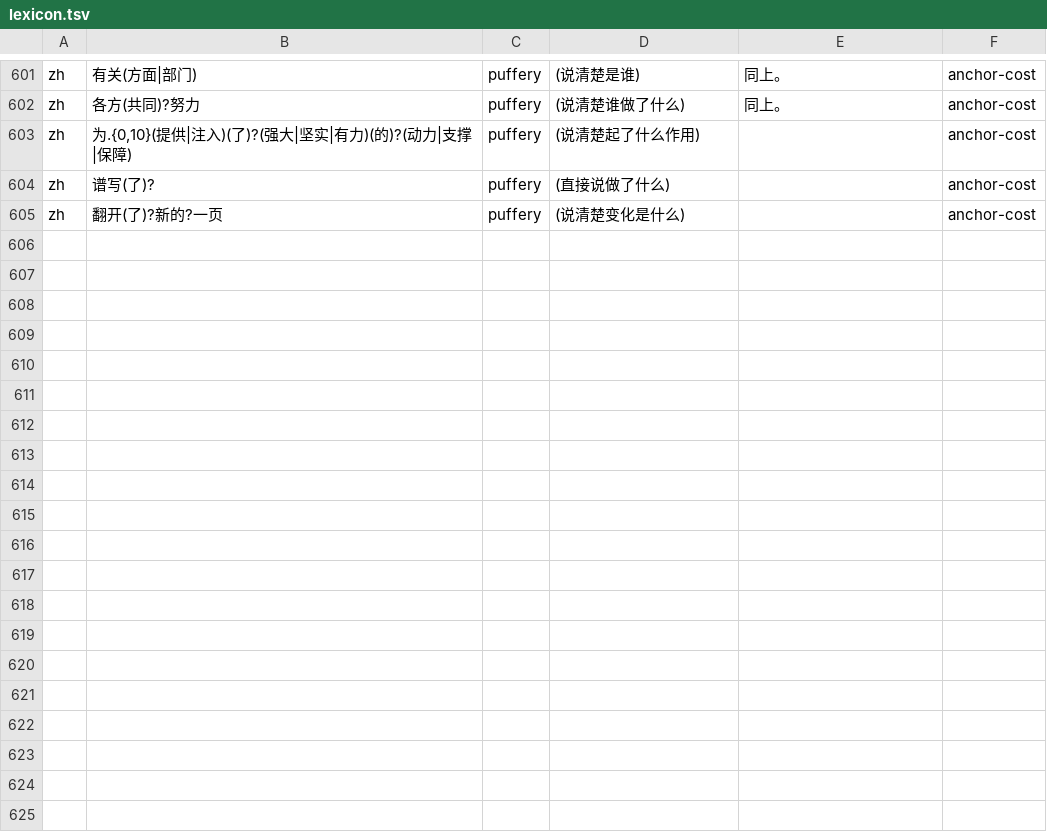
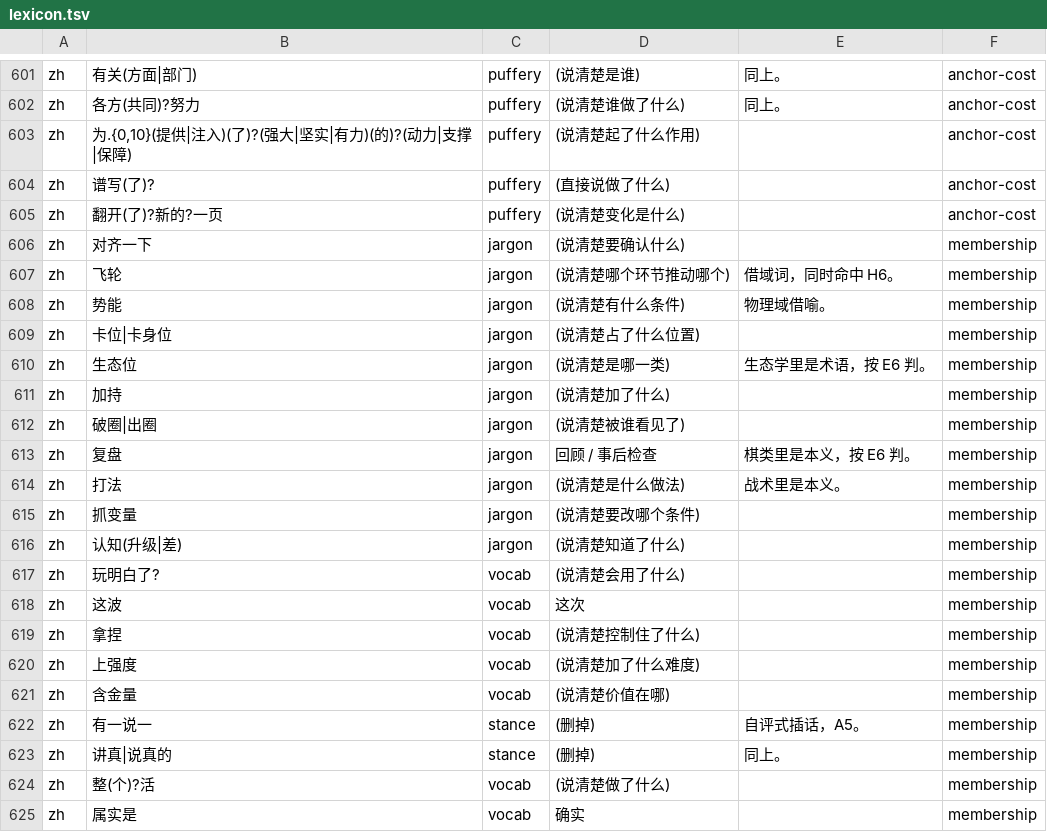
Before and after one commit to shuxueshuxue/deslop, a TSV file: references/lexicon.tsv, drawn as a sheet; only a part is shown, gaps mark what is left out; the diff covers the shown part only.

```diff
--- a/references/lexicon.tsv
+++ b/references/lexicon.tsv
@@ -605 +605,21 @@ zh	谱写(了)?	puffery	(直接说做了什么)		anchor-cost
 zh	翻开(了)?新的?一页	puffery	(说清楚变化是什么)		anchor-cost
+zh	对齐一下	jargon	(说清楚要确认什么)		membership
+zh	飞轮	jargon	(说清楚哪个环节推动哪个)	借域词，同时命中 H6。	membership
+zh	势能	jargon	(说清楚有什么条件)	物理域借喻。	membership
+zh	卡位|卡身位	jargon	(说清楚占了什么位置)		membership
+zh	生态位	jargon	(说清楚是哪一类)	生态学里是术语，按 E6 判。	membership
+zh	加持	jargon	(说清楚加了什么)		membership
+zh	破圈|出圈	jargon	(说清楚被谁看见了)		membership
+zh	复盘	jargon	回顾 / 事后检查	棋类里是本义，按 E6 判。	membership
+zh	打法	jargon	(说清楚是什么做法)	战术里是本义。	membership
+zh	抓变量	jargon	(说清楚要改哪个条件)		membership
+zh	认知(升级|差)	jargon	(说清楚知道了什么)		membership
+zh	玩明白了?	vocab	(说清楚会用了什么)		membership
+zh	这波	vocab	这次		membership
+zh	拿捏	vocab	(说清楚控制住了什么)		membership
+zh	上强度	vocab	(说清楚加了什么难度)		membership
+zh	含金量	vocab	(说清楚价值在哪)		membership
+zh	有一说一	stance	(删掉)	自评式插话，A5。	membership
+zh	讲真|说真的	stance	(删掉)	同上。	membership
+zh	整(个)?活	vocab	(说清楚做了什么)		membership
+zh	属实是	vocab	确实		membership
```
Also changed, not shown: 11 added rows elsewhere in this file, references/supplement.tsv, 10 other files.
